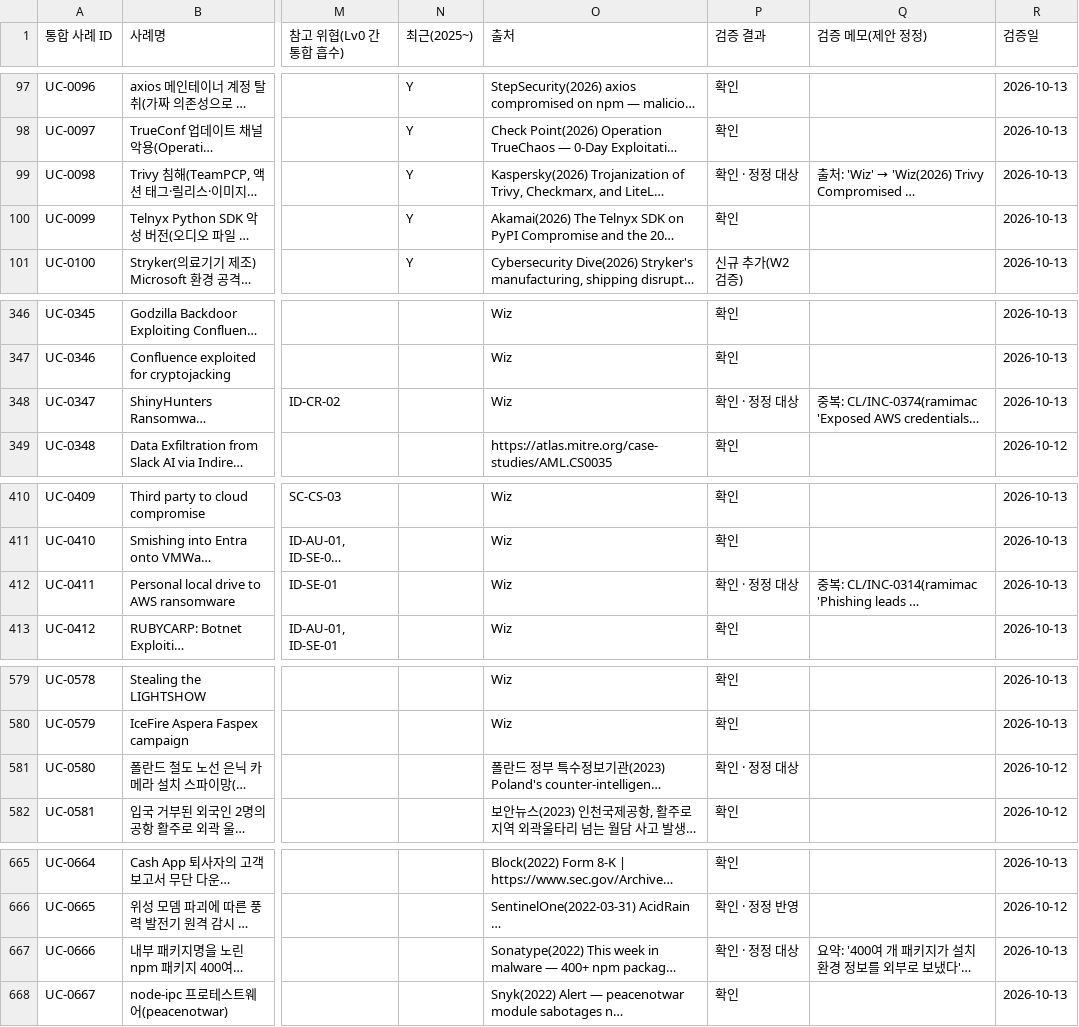
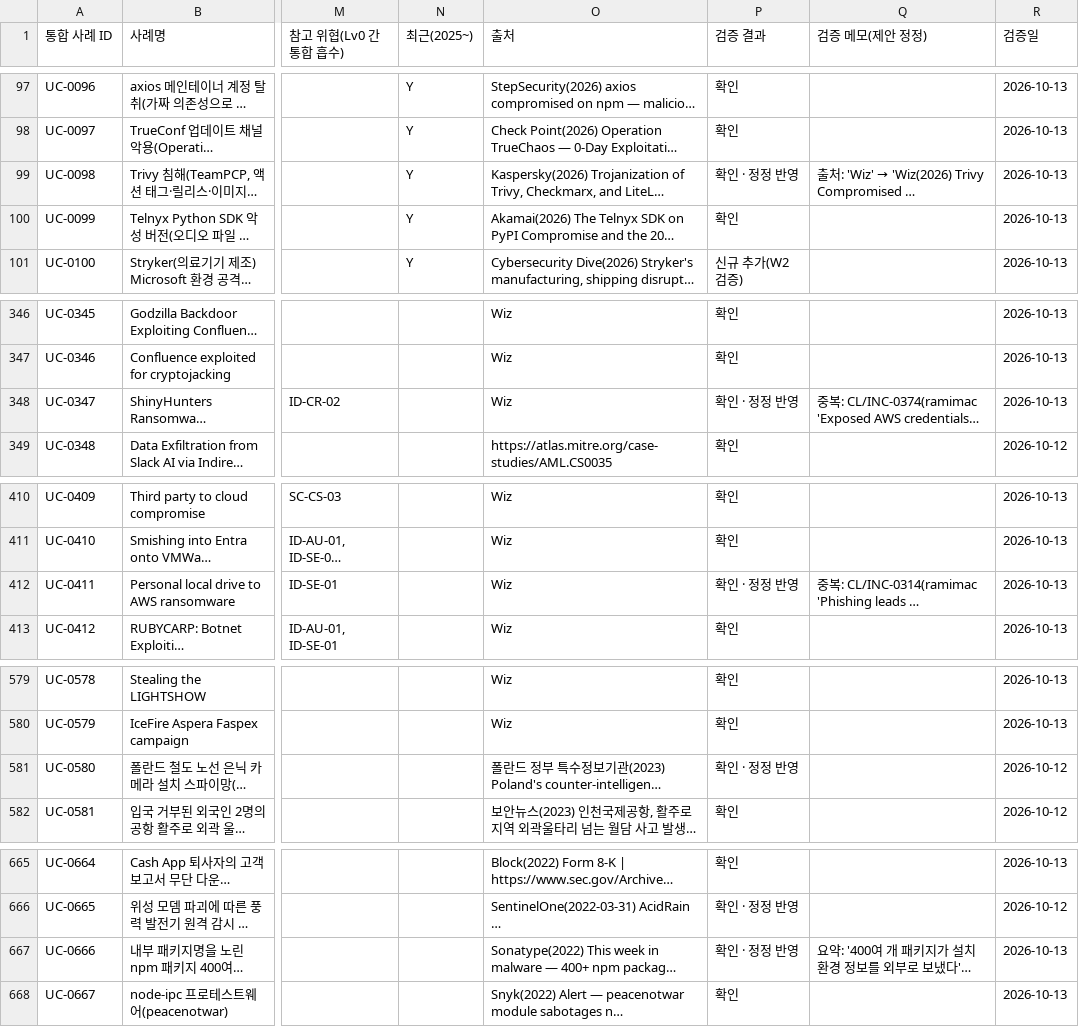
Before and after one commit to donggil-kim/test_2026, a CSV file: integrated/output/통합_사고사례목록_v4.1.csv, drawn as a sheet; only a part is shown, gaps mark what is left out; long unchanged cells end in …; the diff covers the shown part only; the diff names each change by its address in the sheet, - before the commit and + after, or states it on an @@ line.

```diff
--- a/integrated/output/통합_사고사례목록_v4.1.csv
+++ b/integrated/output/통합_사고사례목록_v4.1.csv
-P99 (검증 결과): 확인 · 정정 대상
+P99 (검증 결과): 확인 · 정정 반영
-P348 (검증 결과): 확인 · 정정 대상
+P348 (검증 결과): 확인 · 정정 반영
-P412 (검증 결과): 확인 · 정정 대상
+P412 (검증 결과): 확인 · 정정 반영
-P581 (검증 결과): 확인 · 정정 대상
+P581 (검증 결과): 확인 · 정정 반영
-P667 (검증 결과): 확인 · 정정 대상
+P667 (검증 결과): 확인 · 정정 반영
```
Also changed, not shown: 3 edited cells elsewhere in this file, integrated/data/verification/corrections/cloud_applied.csv, integrated/data/verification/corrections/supplychain_applied.csv, 5 other files.
